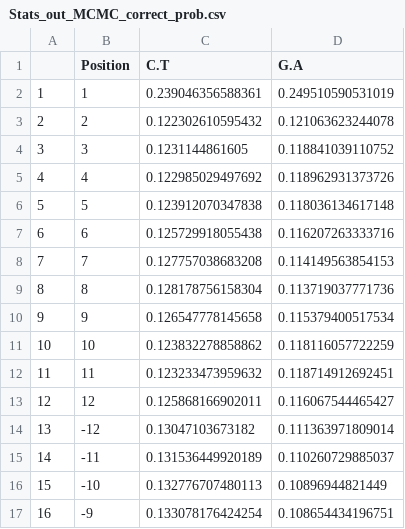
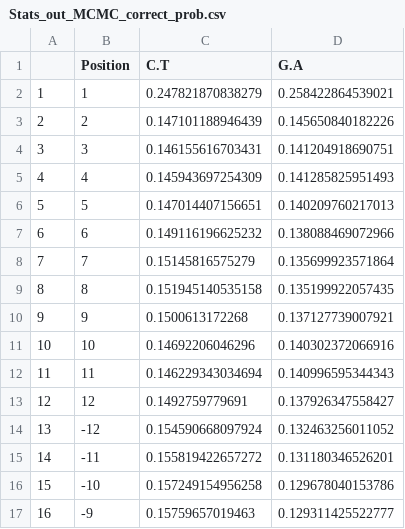
Before and after one commit to percyfal/pytest-ngsfixtures, a CSV file: pytest_ngsfixtures/data/applications/mapdamage2/2.0.6/pe/Stats_out_MCMC_correct_prob.csv, drawn as a sheet; only a part is shown; the diff covers the shown part only.

```diff
--- a/pytest_ngsfixtures/data/applications/mapdamage2/2.0.6/pe/Stats_out_MCMC_correct_prob.csv
+++ b/pytest_ngsfixtures/data/applications/mapdamage2/2.0.6/pe/Stats_out_MCMC_correct_prob.csv
@@ -1,17 +1,17 @@
 "","Position","C.T","G.A"
-"1",1,0.239046356588361,0.249510590531019
-"2",2,0.122302610595432,0.121063623244078
-"3",3,0.1231144861605,0.118841039110752
-"4",4,0.122985029497692,0.118962931373726
-"5",5,0.123912070347838,0.118036134617148
-"6",6,0.125729918055438,0.116207263333716
-"7",7,0.127757038683208,0.114149563854153
-"8",8,0.128178756158304,0.113719037771736
-"9",9,0.126547778145658,0.115379400517534
-"10",10,0.123832278858862,0.118116057722259
-"11",11,0.123233473959632,0.118714912692451
-"12",12,0.125868166902011,0.116067544465427
-"13",-12,0.13047103673182,0.111363971809014
-"14",-11,0.131536449920189,0.110260729885037
-"15",-10,0.132776707480113,0.10896944821449
-"16",-9,0.133078176424254,0.108654434196751
+"1",1,0.247821870838279,0.258422864539021
+"2",2,0.147101188946439,0.145650840182226
+"3",3,0.146155616703431,0.141204918690751
+"4",4,0.145943697254309,0.141285825951493
+"5",5,0.147014407156651,0.140209760217013
+"6",6,0.149116196625232,0.138088469072966
+"7",7,0.15145816575279,0.135699923571864
+"8",8,0.151945140535158,0.135199922057435
+"9",9,0.1500613172268,0.137127739007921
+"10",10,0.14692206046296,0.140302372066916
+"11",11,0.146229343034694,0.140996595344343
+"12",12,0.1492759779691,0.137926347558427
+"13",-12,0.154590668097924,0.132463256011052
+"14",-11,0.155819422657272,0.131180346526201
+"15",-10,0.157249154956258,0.129678040153786
+"16",-9,0.15759657019463,0.129311425522777
```
Also changed, not shown: 16 edited cells elsewhere in this file, pytest_ngsfixtures/data/applications/mapdamage2/2.0.6/pe/Stats_out_MCMC_iter.csv, pytest_ngsfixtures/data/applications/mapdamage2/2.0.6/pe/Stats_out_MCMC_iter_summ_stat.csv, 5 other files.
